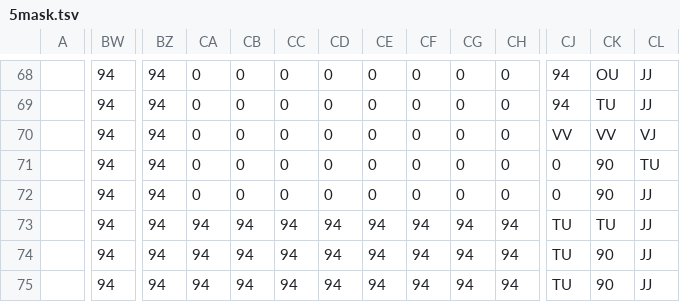
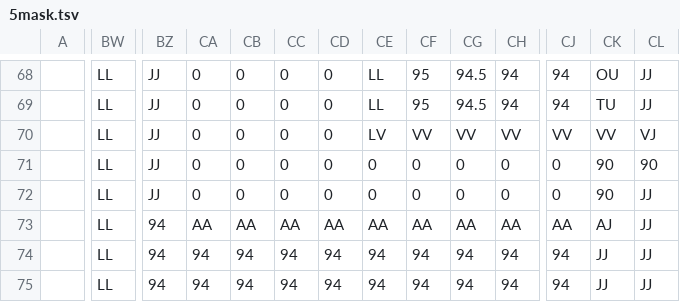
Before and after one commit to dctucker/nimarble, a TSV file: assets/levels/5mask.tsv, drawn as a sheet; only a part is shown, gaps mark what is left out; the diff covers the shown part only; the diff names each change by its address in the sheet, - before the commit and + after, or states it on an @@ line.

```diff
--- a/assets/levels/5mask.tsv
+++ b/assets/levels/5mask.tsv
-BW68:BW75: 94
+BW68:BW75: LL
-BZ68:BZ72: 94
+BZ68:BZ72: JJ
-CE68:CE69: 0
+CE68:CE69: LL
-CF68:CF69: 0
+CF68:CF69: 95
-CG68:CG69: 0
+CG68:CG69: 94.5
-CH68:CH69: 0
+CH68:CH69: 94
-CE70: 0
+CE70: LV
-CF70: 0
+CF70: VV
-CG70: 0
+CG70: VV
-CH70: 0
+CH70: VV
-CL71: TU
+CL71: 90
-CA73: 94
+CA73: AA
-CB73: 94
+CB73: AA
-CC73: 94
+CC73: AA
-CD73: 94
+CD73: AA
-CE73: 94
+CE73: AA
-CF73: 94
+CF73: AA
-CG73: 94
+CG73: AA
-CH73: 94
+CH73: AA
-CJ73: TU
+CJ73: AA
-CK73: TU
+CK73: AJ
-CJ74:CJ75: TU
+CJ74:CJ75: 94
-CK74:CK75: 90
+CK74:CK75: JJ
```
Also changed, not shown: 92 edited cells elsewhere in this file, assets/levels/5.tsv, 4 other files.
